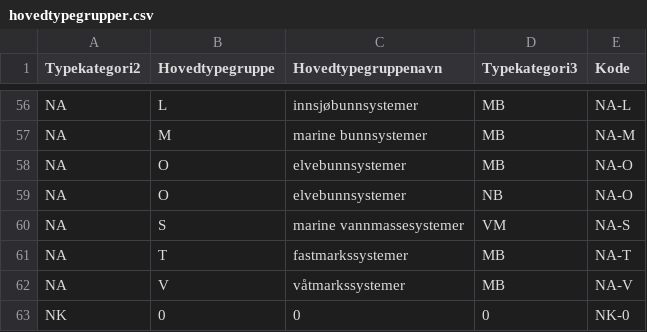
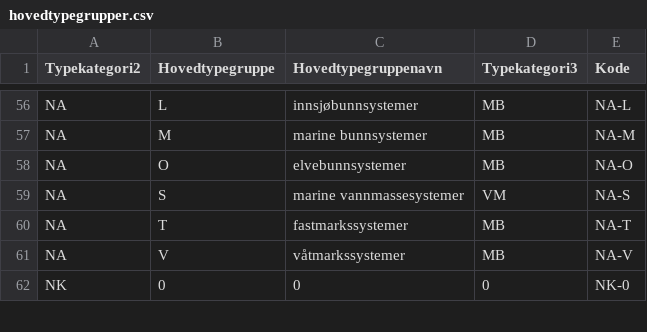
Before and after one commit to Artsdatabanken/nin3-kode-api, a CSV file: NiN3.Infrastructure/in_data/hovedtypegrupper.csv, drawn as a sheet; only a part is shown, gaps mark what is left out; the diff names each change by its address in the sheet, - before the commit and + after, or states it on an @@ line.

```diff
--- a/NiN3.Infrastructure/in_data/hovedtypegrupper.csv
+++ b/NiN3.Infrastructure/in_data/hovedtypegrupper.csv
-row 59: NA | O | elvebunnsystemer | NB | NA-O
```
Also changed, not shown: NiN3.Infrastructure/in_data/hovedtype.csv, NiN3.Infrastructure/in_data/m050_grunntype_mapping.csv, 11 other files.
